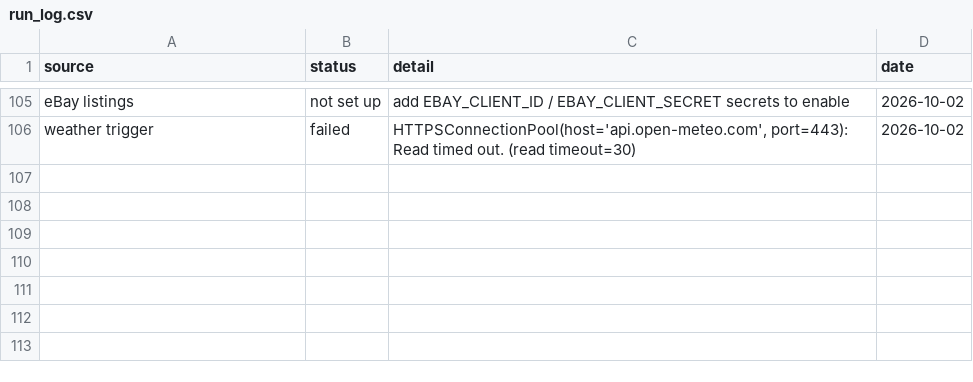
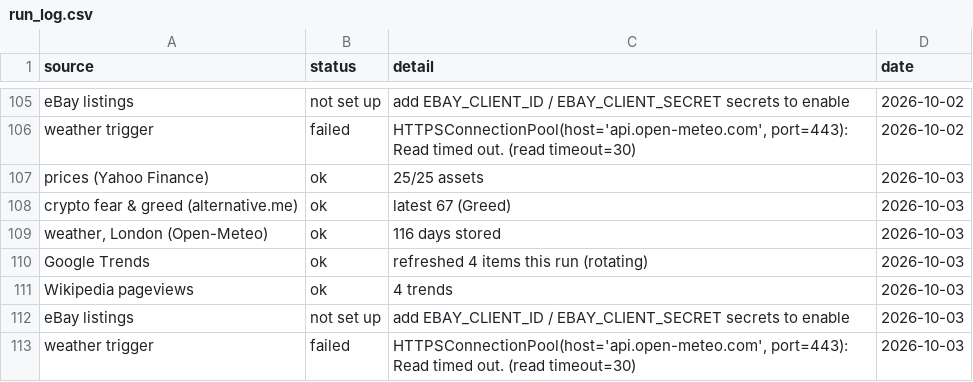
Before and after one commit to akastudiogdrive-droid/coin, a CSV file: data/run_log.csv, drawn as a sheet; only a part is shown, gaps mark what is left out; the diff names each change by its address in the sheet, - before the commit and + after, or states it on an @@ line.

```diff
--- a/data/run_log.csv
+++ b/data/run_log.csv
+row 107: prices (Yahoo Finance) | ok | 25/25 assets | 2026-10-03
+row 108: crypto fear & greed (alternative.me) | ok | latest 67 (Greed) | 2026-10-03
+row 109: weather, London (Open-Meteo) | ok | 116 days stored | 2026-10-03
+row 110: Google Trends | ok | refreshed 4 items this run (rotating) | 2026-10-03
+row 111: Wikipedia pageviews | ok | 4 trends | 2026-10-03
+row 112: eBay listings | not set up | add EBAY_CLIENT_ID / EBAY_CLIENT_SECRET secrets to enable | 2026-10-03
+row 113: weather trigger | failed | HTTPSConnectionPool(host='api.open-meteo.com', port=443): Read timed out. (read timeout=30) | 2026-10-03
```
Also changed, not shown: data/context/weather_london.csv, data/prices/AMZN.csv, 36 other files.
